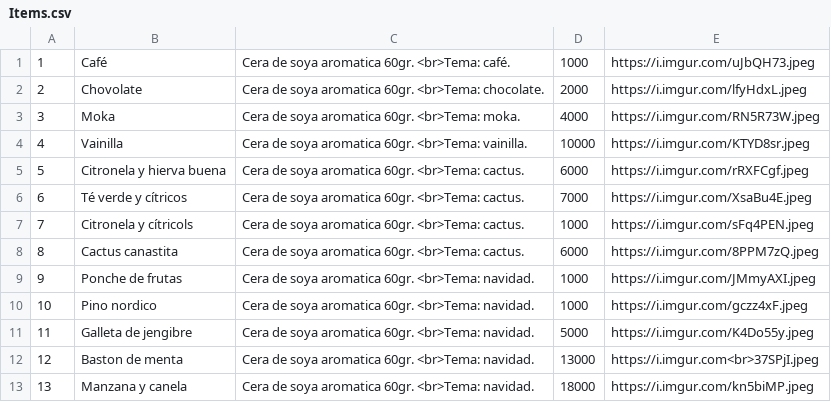
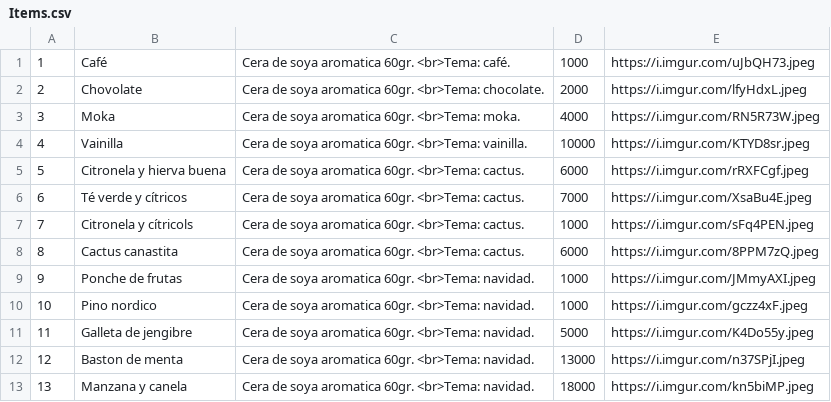
Before and after one commit to joelvenegas/Blansh_shop, a CSV file: assets/src/Items.csv, drawn as a sheet.

Commit message:
correcion imagen

```diff
--- a/assets/src/Items.csv
+++ b/assets/src/Items.csv
@@ -11,3 +11,3 @@
 11;Galleta de jengibre;Cera de soya aromatica 60gr. <br>Tema: navidad.;5000;https://i.imgur.com/K4Do55y.jpeg
-12;Baston de menta;Cera de soya aromatica 60gr. <br>Tema: navidad.;13000;https://i.imgur.com<br>37SPjI.jpeg
+12;Baston de menta;Cera de soya aromatica 60gr. <br>Tema: navidad.;13000;https://i.imgur.com/n37SPjI.jpeg
 13;Manzana y canela;Cera de soya aromatica 60gr. <br>Tema: navidad.;18000;https://i.imgur.com/kn5biMP.jpeg
```
